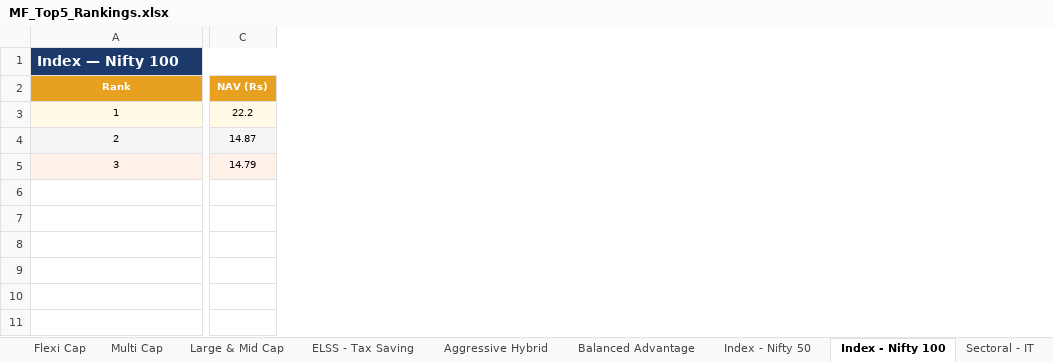
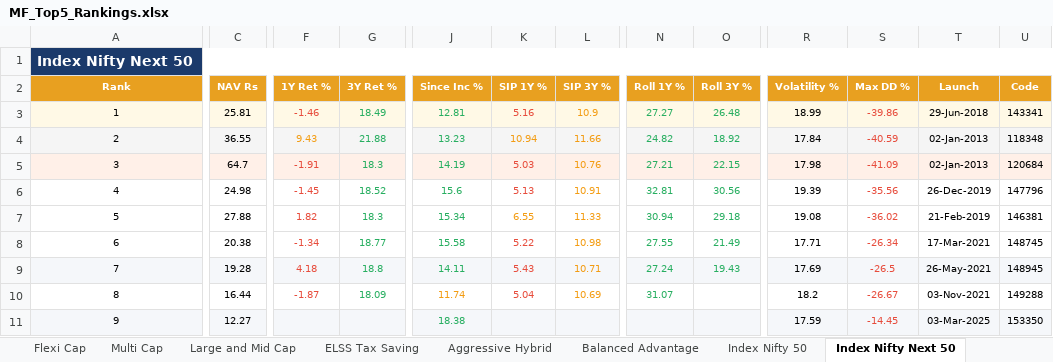
Before and after one commit to myfinancialria/mf-data-fetcher, an Excel workbook: output/MF_Top5_Rankings.xlsx, sheet Index Nifty Next 50, drawn as a sheet; only a part is shown, gaps mark what is left out; values as stored, in another font and other column widths than the file's, no borders; removed rows and columns are numbered as before the commit, all else as after; rows hold the shown columns only; the diff covers the shown part only; the diff names each change by its address in the sheet, - before the commit and + after, or states it on an @@ line.

```diff
--- a/output/MF_Top5_Rankings.xlsx (sheet Index Nifty Next 50)
+++ b/output/MF_Top5_Rankings.xlsx (sheet Index Nifty Next 50)
-sheet tab: Large & Mid Cap
+sheet tab: Large and Mid Cap
-sheet tab: ELSS - Tax Saving
+sheet tab: ELSS Tax Saving
-sheet tab: Index - Nifty 50
+sheet tab: Index Nifty 50
-sheet tab: Index - Nifty 100
+sheet tab: Index Nifty Next 50
-column C (NAV (Rs)), rows 3-5: 22.2 | 14.87 | 14.79
+column C (NAV Rs), rows 3-5: 25.81 | 36.55 | 64.7
+column F (1Y Ret %), rows 3-5: -1.46 | 9.43 | -1.91
+column G (3Y Ret %), rows 3-5: 18.49 | 21.88 | 18.3
+column J (Since Inc %), rows 3-5: 12.81 | 13.23 | 14.19
+column K (SIP 1Y %), rows 3-5: 5.16 | 10.94 | 5.03
+column L (SIP 3Y %), rows 3-5: 10.9 | 11.66 | 10.76
+column N (Roll 1Y %), rows 3-5: 27.27 | 24.82 | 27.21
+column O (Roll 3Y %), rows 3-5: 26.48 | 18.92 | 22.15
+column R (Volatility %), rows 3-5: 18.99 | 17.84 | 17.98
+column S (Max DD %), rows 3-5: -39.86 | -40.59 | -41.09
+column T (Launch), rows 3-5: 29-Jun-2018 | 02-Jan-2013 | 02-Jan-2013
+column U (Code), rows 3-5: 143341 | 118348 | 120684
-A1 (Rank): Index — Nifty 100
+A1 (Rank): Index Nifty Next 50
+row 6: 4 | 24.98 | -1.45 | 18.52 | 15.6 | 5.13 | 10.91 | 32.81 | 30.56 | 19.39 | -35.56 | 26-Dec-2019 | 147796
+row 7: 5 | 27.88 | 1.82 | 18.3 | 15.34 | 6.55 | 11.33 | 30.94 | 29.18 | 19.08 | -36.02 | 21-Feb-2019 | 146381
+row 8: 6 | 20.38 | -1.34 | 18.77 | 15.58 | 5.22 | 10.98 | 27.55 | 21.49 | 17.71 | -26.34 | 17-Mar-2021 | 148745
+row 9: 7 | 19.28 | 4.18 | 18.8 | 14.11 | 5.43 | 10.71 | 27.24 | 19.43 | 17.69 | -26.5 | 26-May-2021 | 148945
+row 10: 8 | 16.44 | -1.87 | 18.09 | 11.74 | 5.04 | 10.69 | 31.07 |  | 18.2 | -26.67 | 03-Nov-2021 | 149288
+row 11: 9 | 12.27 |  |  | 18.38 |  |  |  |  | 17.59 | -14.45 | 03-Mar-2025 | 153350
```
Also changed, not shown: 10 added rows, 3 added columns, 8 removed columns and 18 edited cells elsewhere in this sheet, sheet Summary Dashboard, sheet Sectoral Banking, sheet Sectoral IT, sheet International, sheet ELSS Tax Saving, sheet Multi Cap, 11 more sheets, other sheet tabs, 2 other files.
